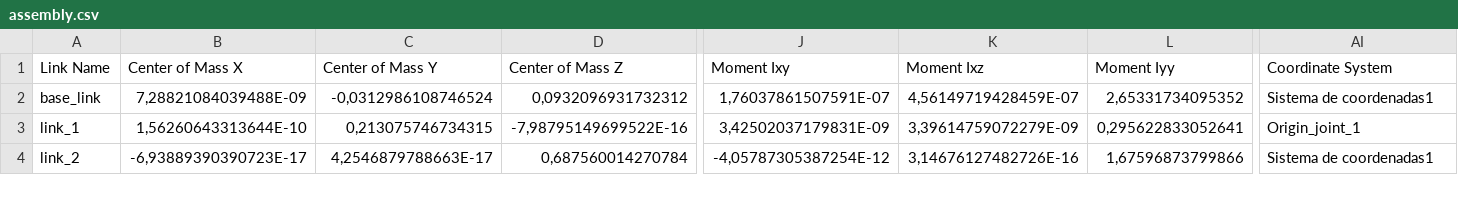
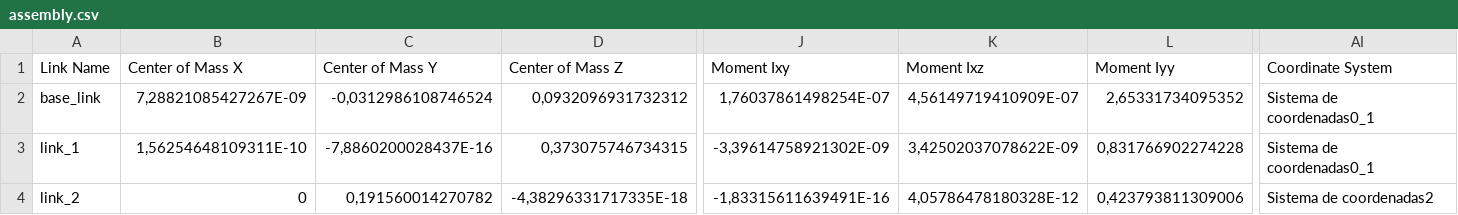
Before and after one commit to ilianamedina03/Robotica, a CSV file: src/assembly/urdf/assembly.csv, drawn as a sheet; only a part is shown, gaps mark what is left out; the diff covers the shown part only; the diff names each change by its address in the sheet, - before the commit and + after, or states it on an @@ line.

Commit message:
assembly prueba 2

```diff
--- a/src/assembly/urdf/assembly.csv
+++ b/src/assembly/urdf/assembly.csv
-B2 (Center of Mass X): 7,28821084039488E-09
+B2 (Center of Mass X): 7,28821085427267E-09
-J2 (Moment Ixy): 1,76037861507591E-07
+J2 (Moment Ixy): 1,76037861498254E-07
-K2 (Moment Ixz): 4,56149719428459E-07
+K2 (Moment Ixz): 4,56149719410909E-07
-AI2 (Coordinate System): Sistema de coordenadas1
+AI2 (Coordinate System): Sistema de coordenadas0_1
-B3 (Center of Mass X): 1,56260643313644E-10
+B3 (Center of Mass X): 1,56254648109311E-10
-C3 (Center of Mass Y): 0,213075746734315
+C3 (Center of Mass Y): -7,8860200028437E-16
-D3 (Center of Mass Z): -7,98795149699522E-16
+D3 (Center of Mass Z): 0,373075746734315
-J3 (Moment Ixy): 3,42502037179831E-09
+J3 (Moment Ixy): -3,39614758921302E-09
-K3 (Moment Ixz): 3,39614759072279E-09
+K3 (Moment Ixz): 3,42502037078622E-09
-L3 (Moment Iyy): 0,295622833052641
+L3 (Moment Iyy): 0,831766902274228
-AI3 (Coordinate System): Origin_joint_1
+AI3 (Coordinate System): Sistema de coordenadas0_1
-B4 (Center of Mass X): -6,93889390390723E-17
+B4 (Center of Mass X): 0
-C4 (Center of Mass Y): 4,2546879788663E-17
+C4 (Center of Mass Y): 0,191560014270782
-D4 (Center of Mass Z): 0,687560014270784
+D4 (Center of Mass Z): -4,38296331717335E-18
-J4 (Moment Ixy): -4,05787305387254E-12
+J4 (Moment Ixy): -1,83315611639491E-16
-K4 (Moment Ixz): 3,14676127482726E-16
+K4 (Moment Ixz): 4,05786478180328E-12
-L4 (Moment Iyy): 1,67596873799866
+L4 (Moment Iyy): 0,423793811309006
-AI4 (Coordinate System): Sistema de coordenadas1
+AI4 (Coordinate System): Sistema de coordenadas2
```
Also changed, not shown: 51 edited cells elsewhere in this file, 20 other files.
